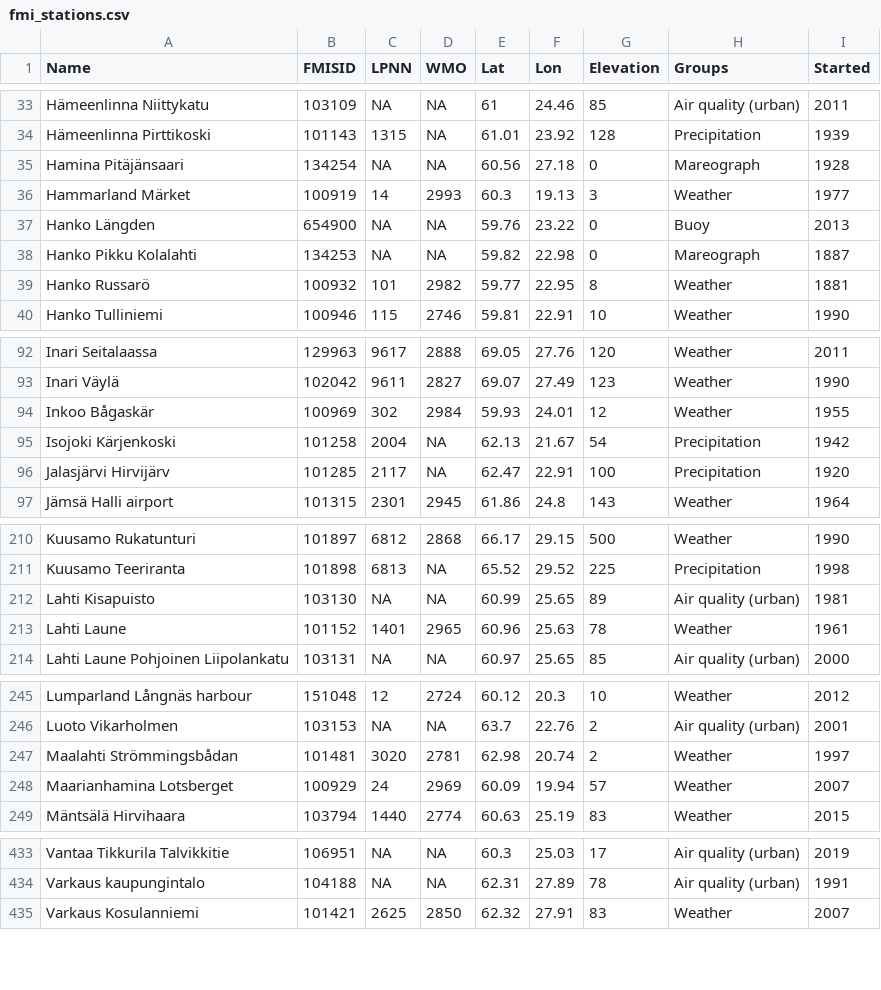
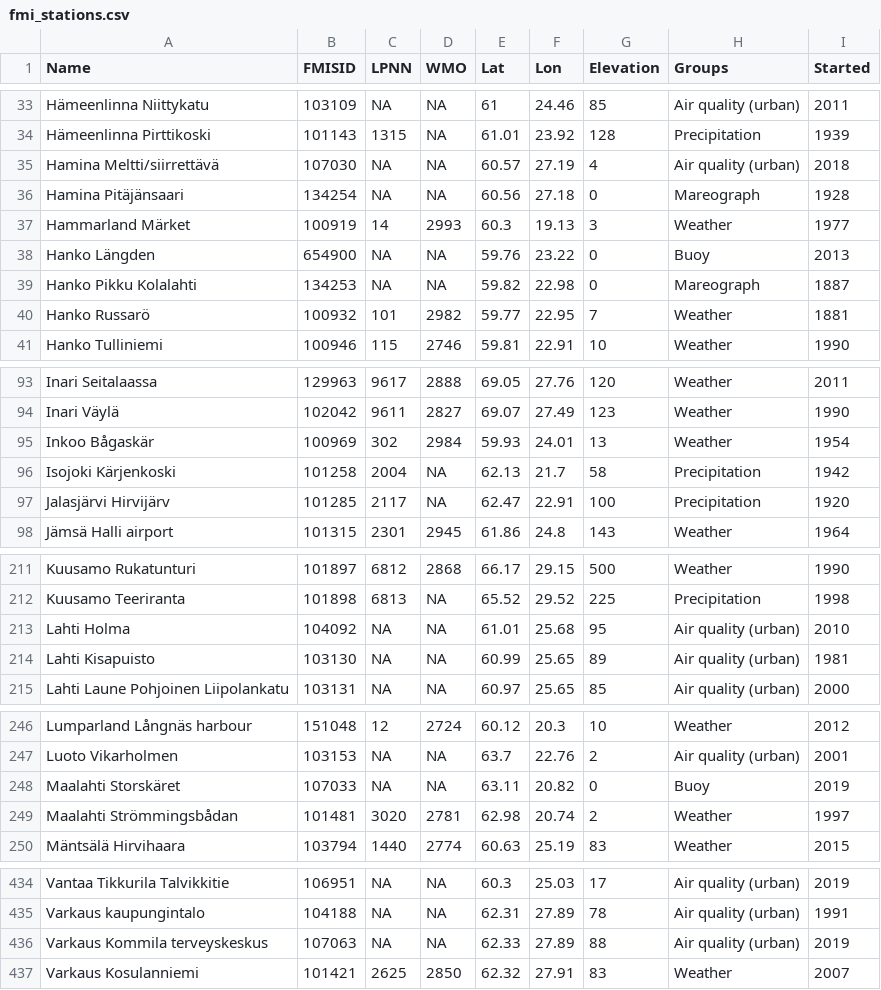
Before and after one commit to rOpenGov/fmi2, a CSV file: inst/extdata/fmi_stations.csv, drawn as a sheet; only a part is shown, gaps mark what is left out; the diff covers the shown part only.

Commit message:
Update weather stations

```diff
--- a/inst/extdata/fmi_stations.csv
+++ b/inst/extdata/fmi_stations.csv
@@ -34,2 +34,3 @@
 "Hämeenlinna Pirttikoski",101143,1315,NA,61.01,23.92,128,"Precipitation",1939
+"Hamina Meltti/siirrettävä",107030,NA,NA,60.57,27.19,4,"Air quality (urban)",2018
 "Hamina Pitäjänsaari",134254,NA,NA,60.56,27.18,0,"Mareograph",1928
@@ -38,3 +39,3 @@
 "Hanko Pikku Kolalahti",134253,NA,NA,59.82,22.98,0,"Mareograph",1887
-"Hanko Russarö",100932,101,2982,59.77,22.95,8,"Weather",1881
+"Hanko Russarö",100932,101,2982,59.77,22.95,7,"Weather",1881
 "Hanko Tulliniemi",100946,115,2746,59.81,22.91,10,"Weather",1990
@@ -93,4 +94,4 @@
 "Inari Väylä",102042,9611,2827,69.07,27.49,123,"Weather",1990
-"Inkoo Bågaskär",100969,302,2984,59.93,24.01,12,"Weather",1955
-"Isojoki Kärjenkoski",101258,2004,NA,62.13,21.67,54,"Precipitation",1942
+"Inkoo Bågaskär",100969,302,2984,59.93,24.01,13,"Weather",1954
+"Isojoki Kärjenkoski",101258,2004,NA,62.13,21.7,58,"Precipitation",1942
 "Jalasjärvi Hirvijärv",101285,2117,NA,62.47,22.91,100,"Precipitation",1920
@@ -211,4 +212,4 @@
 "Kuusamo Teeriranta",101898,6813,NA,65.52,29.52,225,"Precipitation",1998
+"Lahti Holma",104092,NA,NA,61.01,25.68,95,"Air quality (urban)",2010
 "Lahti Kisapuisto",103130,NA,NA,60.99,25.65,89,"Air quality (urban)",1981
-"Lahti Laune",101152,1401,2965,60.96,25.63,78,"Weather",1961
 "Lahti Laune Pohjoinen Liipolankatu",103131,NA,NA,60.97,25.65,85,"Air quality (urban)",2000
@@ -246,4 +247,4 @@
 "Luoto Vikarholmen",103153,NA,NA,63.7,22.76,2,"Air quality (urban)",2001
+"Maalahti Storskäret",107033,NA,NA,63.11,20.82,0,"Buoy",2019
 "Maalahti Strömmingsbådan",101481,3020,2781,62.98,20.74,2,"Weather",1997
-"Maarianhamina Lotsberget",100929,24,2969,60.09,19.94,57,"Weather",2007
 "Mäntsälä Hirvihaara",103794,1440,2774,60.63,25.19,83,"Weather",2015
@@ -434,2 +435,3 @@
 "Varkaus kaupungintalo",104188,NA,NA,62.31,27.89,78,"Air quality (urban)",1991
+"Varkaus Kommila terveyskeskus",107063,NA,NA,62.33,27.89,88,"Air quality (urban)",2019
 "Varkaus Kosulanniemi",101421,2625,2850,62.32,27.91,83,"Weather",2007
```
Also changed, not shown: 18 edited cells elsewhere in this file.
